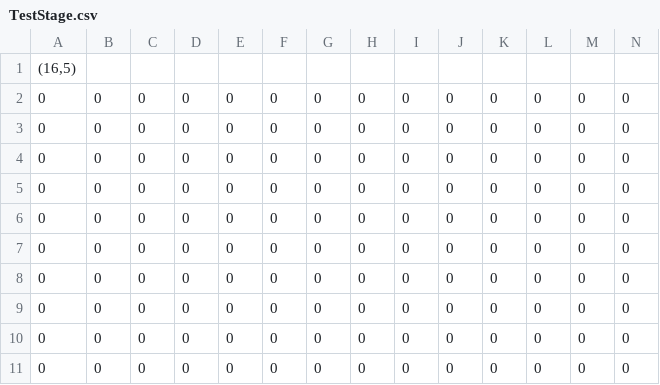
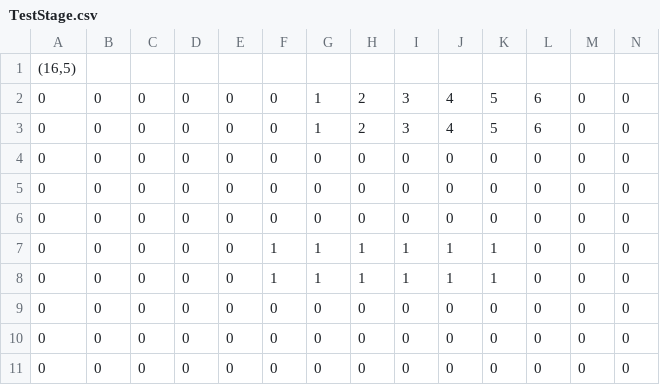
Before and after one commit to mori08/Oni, a CSV file: Oni/Oni/App/Asset/Data/Stage/TestStage.csv, drawn as a sheet; only a part is shown; removed rows and columns are numbered as before the commit, all else as after; rows hold the shown columns only; the diff names each change by its address in the sheet, - before the commit and + after, or states it on an @@ line.

```diff
--- a/Oni/Oni/App/Asset/Data/Stage/TestStage.csv
+++ b/Oni/Oni/App/Asset/Data/Stage/TestStage.csv
+row 2: 0 | 0 | 0 | 0 | 0 | 0 | 1 | 2 | 3 | 4 | 5 | 6 | 0 | 0
+row 3: 0 | 0 | 0 | 0 | 0 | 0 | 1 | 2 | 3 | 4 | 5 | 6 | 0 | 0
-F7:F8: 0
+F7:F8: 1
-G7:G8: 0
+G7:G8: 1
-H7:H8: 0
+H7:H8: 1
-I7:I8: 0
+I7:I8: 1
-J7:J8: 0
+J7:J8: 1
-K7:K8: 0
+K7:K8: 1
-row 7: 0 | 0 | 0 | 0 | 0 | 0 | 0 | 0 | 0 | 0 | 0 | 0 | 0 | 0
-row 8: 0 | 0 | 0 | 0 | 0 | 0 | 0 | 0 | 0 | 0 | 0 | 0 | 0 | 0
```
Also changed, not shown: 2 other files.
